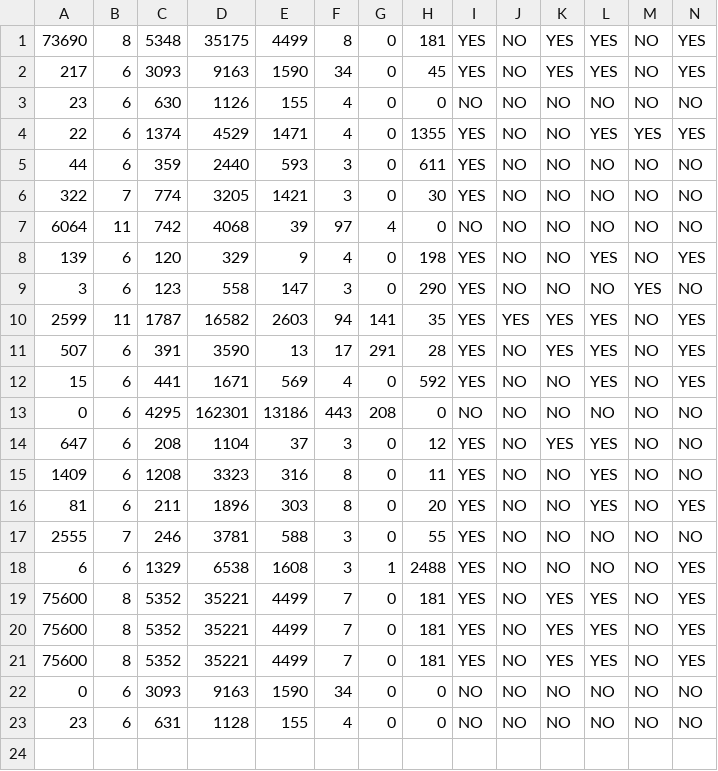
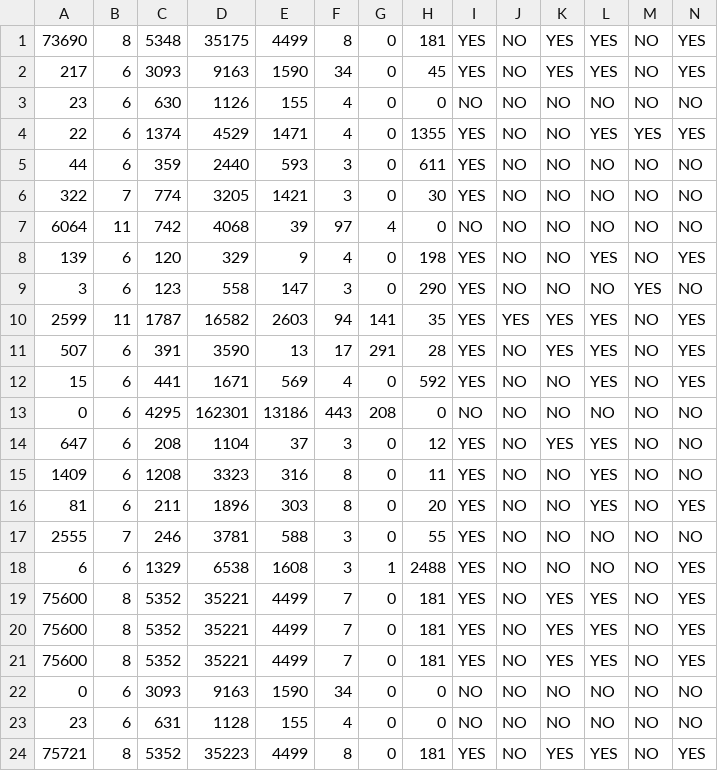
Before and after one commit to dchen117/Predicting-Abandonment, a CSV file: src/clone_data.csv, drawn as a sheet; only a part is shown; rows hold the shown columns only; the diff names each change by its address in the sheet, - before the commit and + after, or states it on an @@ line.

```diff
--- a/src/clone_data.csv
+++ b/src/clone_data.csv
+row 24: 75721 | 8 | 5352 | 35223 | 4499 | 8 | 0 | 181 | YES | NO | YES | YES | NO | YES
```
Also changed, not shown: 2 other files.
